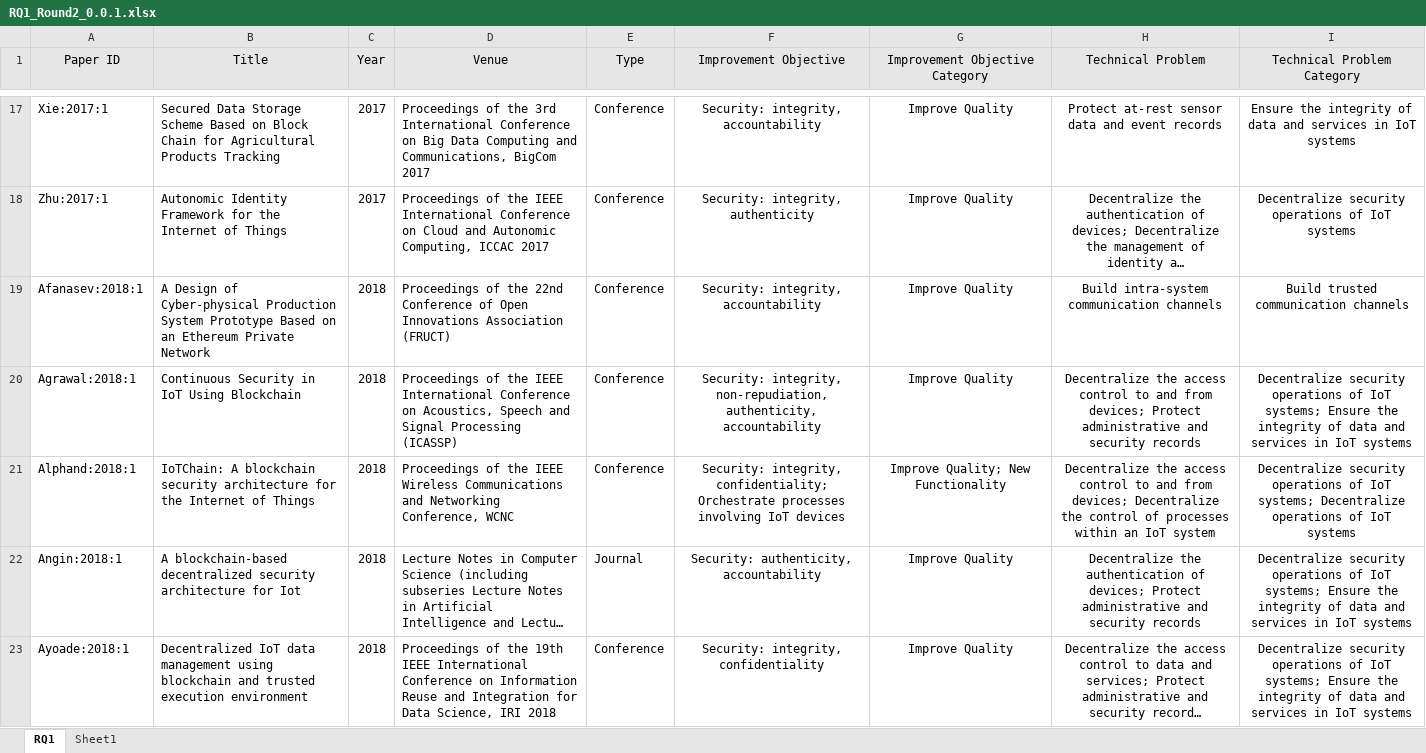
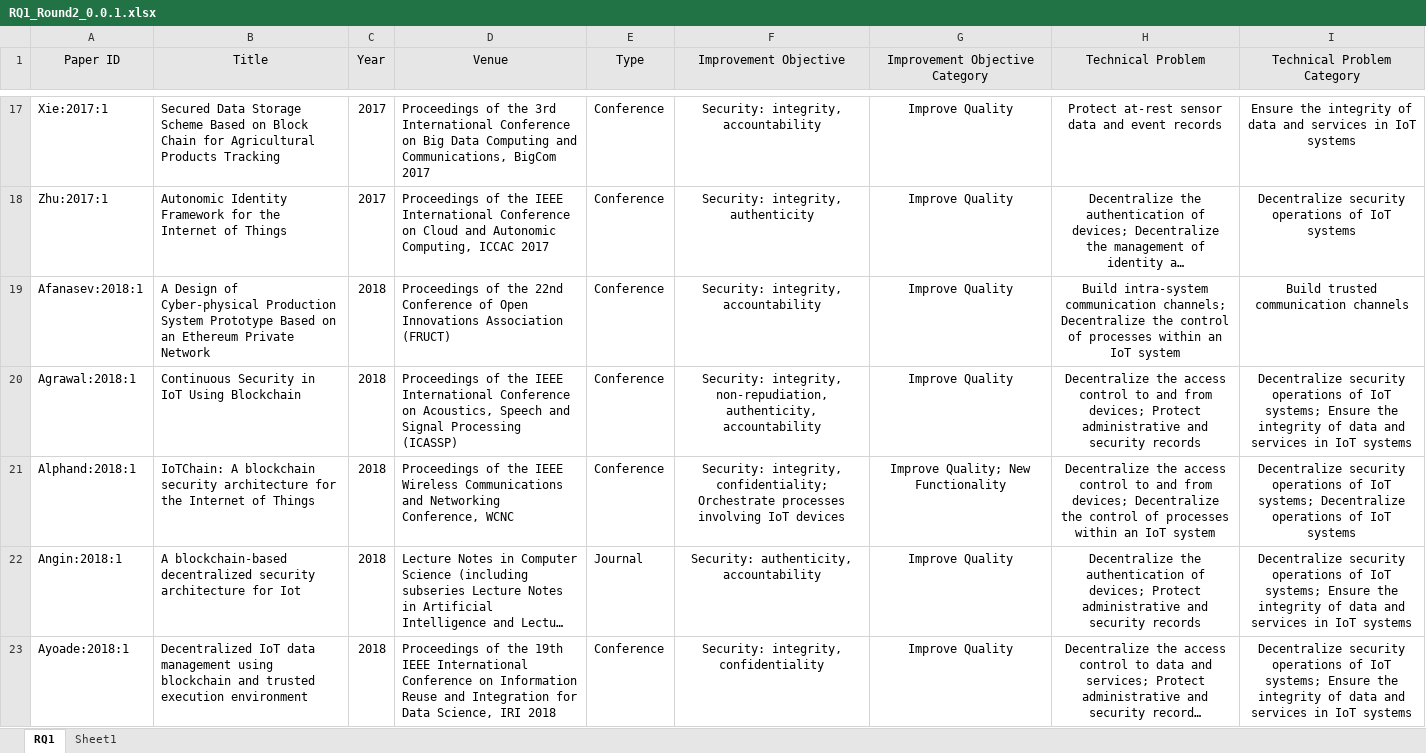
Before and after one commit to nguyentran0212/BC_IoT_SLR, an Excel workbook: DataExtraction/Extracted Data/Round 2/RQ1_Round2_0.0.1.xlsx, sheet RQ1, drawn as a sheet; only a part is shown, gaps mark what is left out; long unchanged cells end in …; values as stored, in another font and other column widths than the file's, no borders; the diff covers the shown part only; the diff names each change by its address in the sheet, - before the commit and + after, or states it on an @@ line.

```diff
--- a/DataExtraction/Extracted Data/Round 2/RQ1_Round2_0.0.1.xlsx (sheet RQ1)
+++ b/DataExtraction/Extracted Data/Round 2/RQ1_Round2_0.0.1.xlsx (sheet RQ1)
-H19 (Technical Problem): …intra-system communication channels
+H19 (Technical Problem): …intra-system communication channels; Decentralize the control of processes within an IoT system
```
Also changed, not shown: 2 removed rows and 15 edited cells elsewhere in this sheet, DataExtraction/Performance.xlsx, 10 other files.
